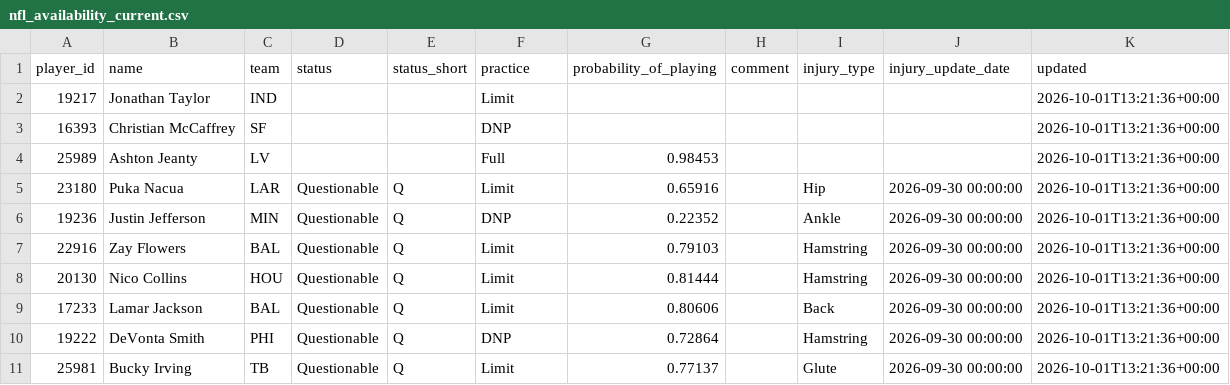
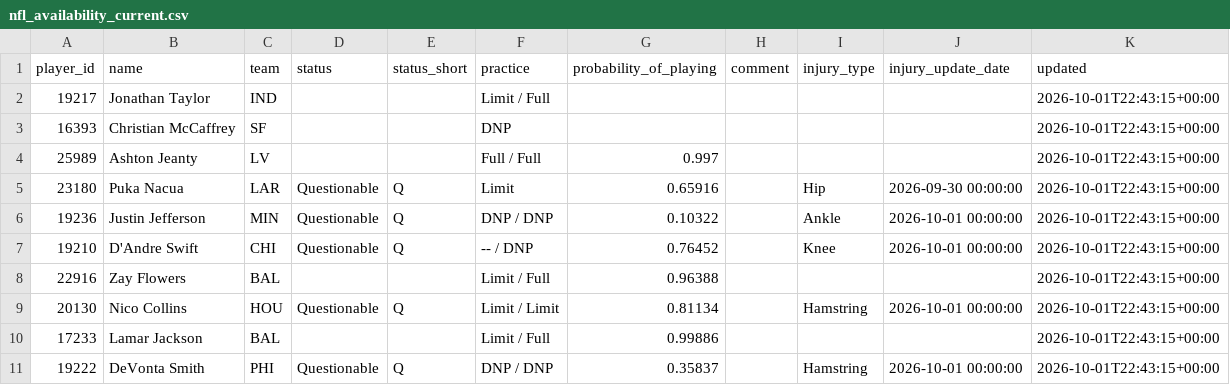
Before and after one commit to nukesim/nuke-dfs-hub, a CSV file: data/nfl_availability_current.csv, drawn as a sheet.

```diff
--- a/data/nfl_availability_current.csv
+++ b/data/nfl_availability_current.csv
@@ -1,11 +1,11 @@
 player_id,name,team,status,status_short,practice,probability_of_playing,comment,injury_type,injury_update_date,updated
-19217,Jonathan Taylor,IND,,,Limit,,,,,2026-10-01T13:21:36+00:00
-16393,Christian McCaffrey,SF,,,DNP,,,,,2026-10-01T13:21:36+00:00
-25989,Ashton Jeanty,LV,,,Full,0.98453,,,,2026-10-01T13:21:36+00:00
-23180,Puka Nacua,LAR,Questionable,Q,Limit,0.65916,,Hip,2026-09-30 00:00:00,2026-10-01T13:21:36+00:00
-19236,Justin Jefferson,MIN,Questionable,Q,DNP,0.22352,,Ankle,2026-09-30 00:00:00,2026-10-01T13:21:36+00:00
-22916,Zay Flowers,BAL,Questionable,Q,Limit,0.79103,,Hamstring,2026-09-30 00:00:00,2026-10-01T13:21:36+00:00
-20130,Nico Collins,HOU,Questionable,Q,Limit,0.81444,,Hamstring,2026-09-30 00:00:00,2026-10-01T13:21:36+00:00
-17233,Lamar Jackson,BAL,Questionable,Q,Limit,0.80606,,Back,2026-09-30 00:00:00,2026-10-01T13:21:36+00:00
-19222,DeVonta Smith,PHI,Questionable,Q,DNP,0.72864,,Hamstring,2026-09-30 00:00:00,2026-10-01T13:21:36+00:00
-25981,Bucky Irving,TB,Questionable,Q,Limit,0.77137,,Glute,2026-09-30 00:00:00,2026-10-01T13:21:36+00:00
+19217,Jonathan Taylor,IND,,,Limit / Full,,,,,2026-10-01T22:43:15+00:00
+16393,Christian McCaffrey,SF,,,DNP,,,,,2026-10-01T22:43:15+00:00
+25989,Ashton Jeanty,LV,,,Full / Full,0.997,,,,2026-10-01T22:43:15+00:00
+23180,Puka Nacua,LAR,Questionable,Q,Limit,0.65916,,Hip,2026-09-30 00:00:00,2026-10-01T22:43:15+00:00
+19236,Justin Jefferson,MIN,Questionable,Q,DNP / DNP,0.10322,,Ankle,2026-10-01 00:00:00,2026-10-01T22:43:15+00:00
+19210,D'Andre Swift,CHI,Questionable,Q,-- / DNP,0.76452,,Knee,2026-10-01 00:00:00,2026-10-01T22:43:15+00:00
+22916,Zay Flowers,BAL,,,Limit / Full,0.96388,,,,2026-10-01T22:43:15+00:00
+20130,Nico Collins,HOU,Questionable,Q,Limit / Limit,0.81134,,Hamstring,2026-10-01 00:00:00,2026-10-01T22:43:15+00:00
+17233,Lamar Jackson,BAL,,,Limit / Full,0.99886,,,,2026-10-01T22:43:15+00:00
+19222,DeVonta Smith,PHI,Questionable,Q,DNP / DNP,0.35837,,Hamstring,2026-10-01 00:00:00,2026-10-01T22:43:15+00:00
```
